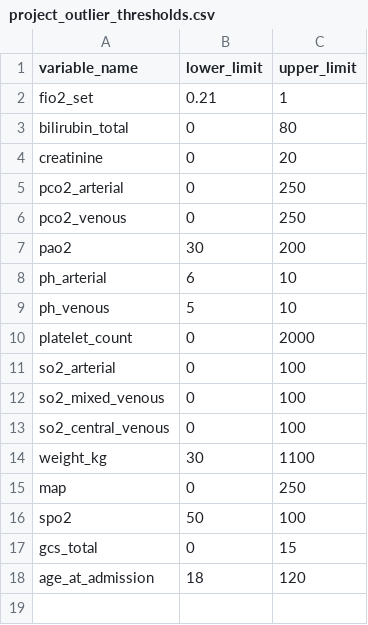
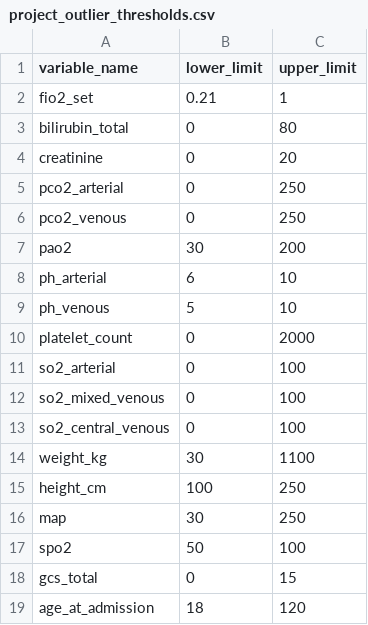
Before and after one commit to Common-Longitudinal-ICU-data-Format/ARF-NIV_TreatmentLocation, a CSV file: outlier-thresholds/project_outlier_thresholds.csv, drawn as a sheet.

Commit message:
height added to outlier thresholds

```diff
--- a/outlier-thresholds/project_outlier_thresholds.csv
+++ b/outlier-thresholds/project_outlier_thresholds.csv
@@ -14,3 +14,4 @@ so2_central_venous,0,100
 weight_kg,30,1100
-map,0,250
+height_cm,100,250
+map,30,250
 spo2,50,100
```
